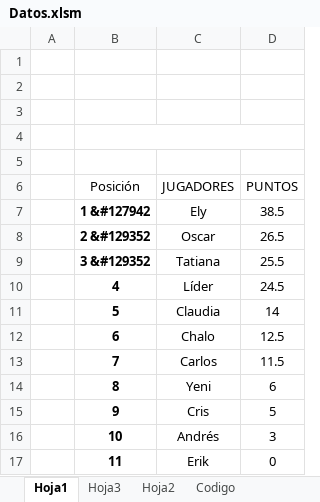
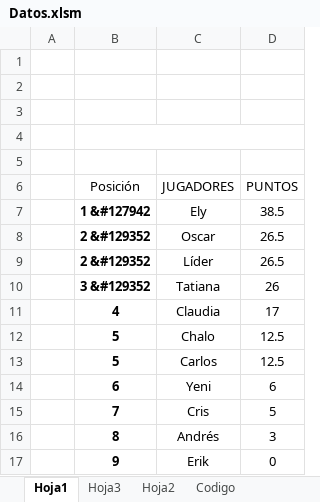
Before and after one commit to diacono81/WebLUdo, an Excel workbook: Datos.xlsm, sheet Hoja1, drawn as a sheet; values as stored, in another font and other column widths than the file's, no borders; charts and pictures and table styles not drawn; removed rows and columns are numbered as before the commit, all else as after; the diff names each change by its address in the sheet, - before the commit and + after, or states it on an @@ line.

```diff
--- a/Datos.xlsm (sheet Hoja1)
+++ b/Datos.xlsm (sheet Hoja1)
+row 9:  | 2 &#129352 | Líder | 26.5
-D10 (PUNTOS): 25.5
+D10 (PUNTOS): 26
-row 10:  | 4 | Líder | 24.5
-B11 (Posición): 5
+B11 (Posición): 4
-D11 (PUNTOS): 14
+D11 (PUNTOS): 17
-B12 (Posición): 6
+B12 (Posición): 5
-B13 (Posición): 7
+B13 (Posición): 5
-D13 (PUNTOS): 11.5
+D13 (PUNTOS): 12.5
-B14 (Posición): 8
+B14 (Posición): 6
-B15 (Posición): 9
+B15 (Posición): 7
-B16 (Posición): 10
+B16 (Posición): 8
-B17 (Posición): 11
+B17 (Posición): 9
```
Also changed, not shown: sheet Codigo, 1 other file.
